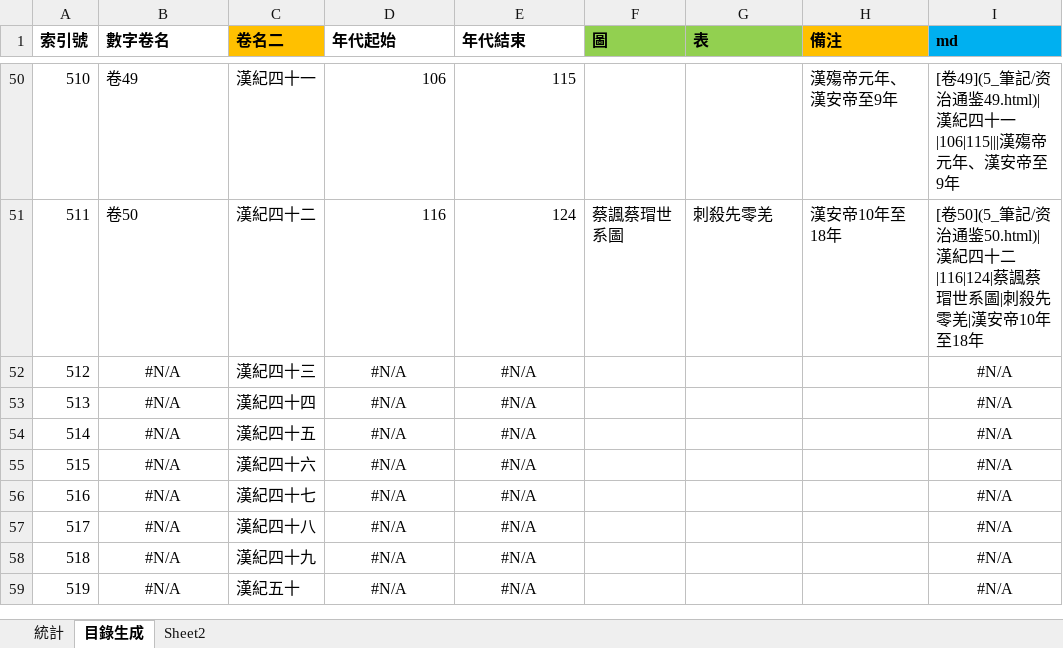
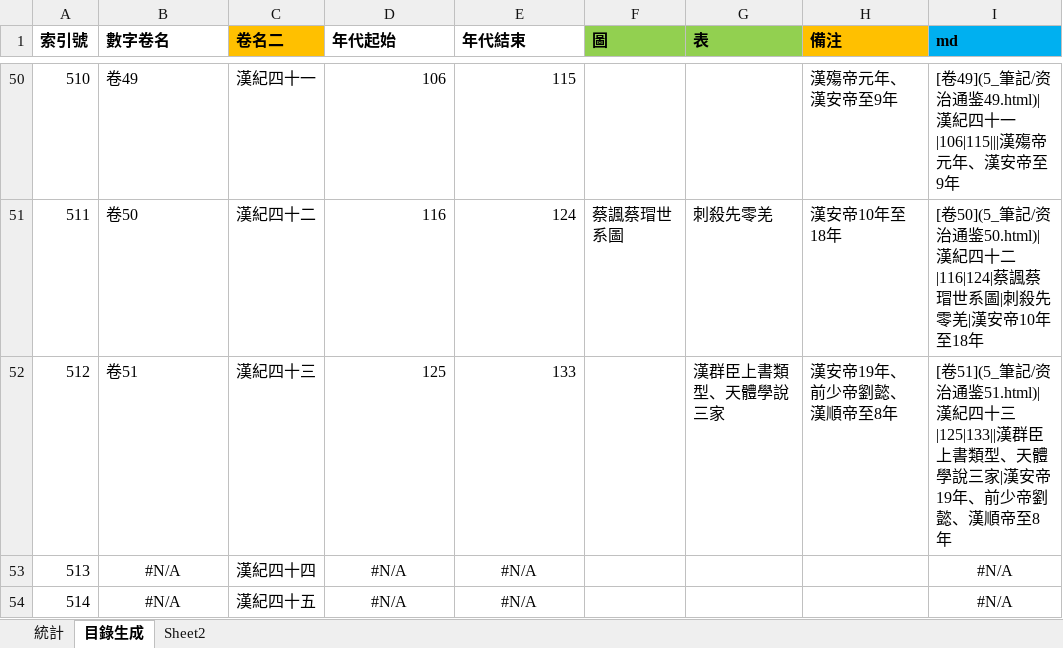
Before and after one commit to gamefang/zizhitongjian, an Excel workbook: 5_筆記/閱讀數據.xlsx, sheet 目錄生成, drawn as a sheet; only a part is shown, gaps mark what is left out; the shorter side is filled out with more unchanged rows; values as stored, in another font and other column widths than the file's, no borders; the diff names each change by its address in the sheet, - before the commit and + after, or states it on an @@ line.

```diff
--- a/5_筆記/閱讀數據.xlsx (sheet 目錄生成)
+++ b/5_筆記/閱讀數據.xlsx (sheet 目錄生成)
-B52 (數字卷名): #N/A
+B52 (數字卷名): 卷51
-B52 alignment: center
+B52 alignment: left
-D52 (年代起始): #N/A
+D52 (年代起始): 125
-D52:E52 alignment: center
+D52:E52 alignment: right
-E52 (年代結束): #N/A
+E52 (年代結束): 133
-G52 (表): (empty)
+G52 (表): 漢群臣上書類型、天體學說三家
-H52 (備注): (empty)
+H52 (備注): 漢安帝19年、前少帝劉懿、漢順帝至8年
-I52 (md): #N/A
+I52 (md): [卷51](5_筆記/资治通鉴51.html)|漢紀四十三|125|133||漢群臣上書類型、天體學說三家|漢安帝19年、前少帝劉懿、漢順帝至8年
-I52 alignment: center
+I52 alignment: left
```
Also changed, not shown: sheet 統計, charts or pictures, 27 other files.
